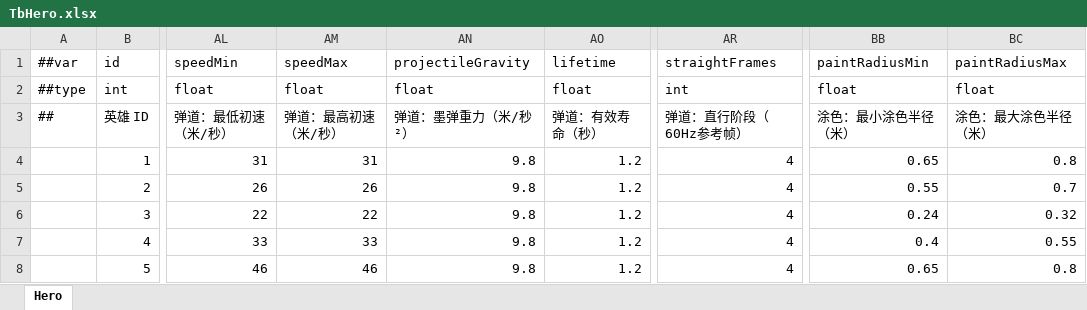
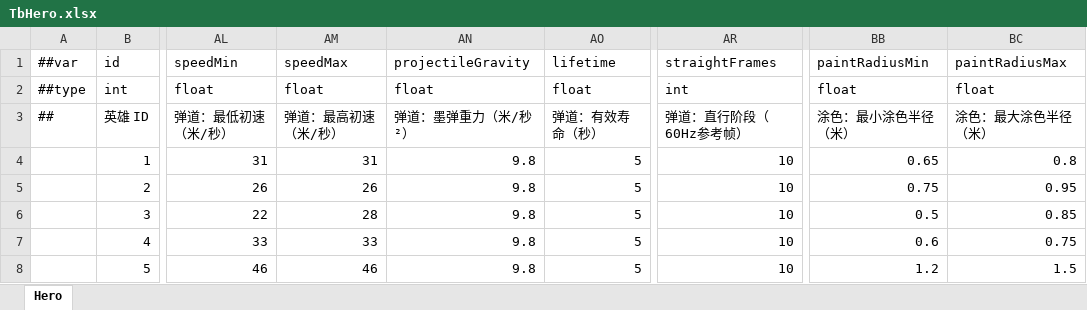
Before and after one commit to XuPH1998/ProjectSplatoon, an Excel workbook: Config/Luban/source/TbHero.xlsx, sheet Hero, drawn as a sheet; only a part is shown, gaps mark what is left out; values as stored, in another font and other column widths than the file's, no borders; the diff names each change by its address in the sheet, - before the commit and + after, or states it on an @@ line.

```diff
--- a/Config/Luban/source/TbHero.xlsx (sheet Hero)
+++ b/Config/Luban/source/TbHero.xlsx (sheet Hero)
-AO4:AO8: 1.2
+AO4:AO8: 5
-AR4:AR8: 4
+AR4:AR8: 10
-BB5: 0.55
+BB5: 0.75
-BC5: 0.7
+BC5: 0.95
-AM6: 22
+AM6: 28
-BB6: 0.24
+BB6: 0.5
-BC6: 0.32
+BC6: 0.85
-BB7: 0.4
+BB7: 0.6
-BC7: 0.55
+BC7: 0.75
-BB8: 0.65
+BB8: 1.2
-BC8: 0.8
+BC8: 1.5
```
Also changed, not shown: 52 other files.
